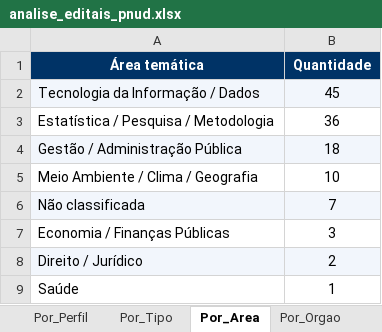
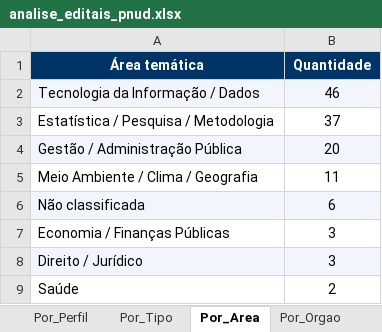
Before and after one commit to jorgel-mendes/analise-editais, an Excel workbook: analise_editais_pnud.xlsx, sheet Por_Area, drawn as a sheet; values as stored, in another font and other column widths than the file's, no borders; the diff names each change by its address in the sheet, - before the commit and + after, or states it on an @@ line.

```diff
--- a/analise_editais_pnud.xlsx (sheet Por_Area)
+++ b/analise_editais_pnud.xlsx (sheet Por_Area)
-B2 (Quantidade): 45
+B2 (Quantidade): 46
-B3 (Quantidade): 36
+B3 (Quantidade): 37
-B4 (Quantidade): 18
+B4 (Quantidade): 20
-B5 (Quantidade): 10
+B5 (Quantidade): 11
-B6 (Quantidade): 7
+B6 (Quantidade): 6
-B8 (Quantidade): 2
+B8 (Quantidade): 3
-B9 (Quantidade): 1
+B9 (Quantidade): 2
```
Also changed, not shown: sheet Editais, sheet Resumo, sheet Por_Orgao, sheet Por_Tipo, sheet Perfis, sheet Por_Fonte, 1 more sheet, 11 other files.
